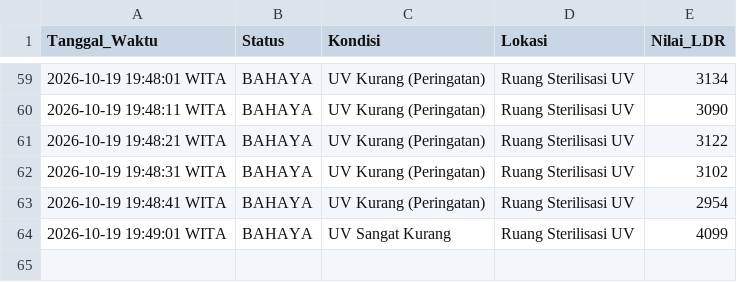
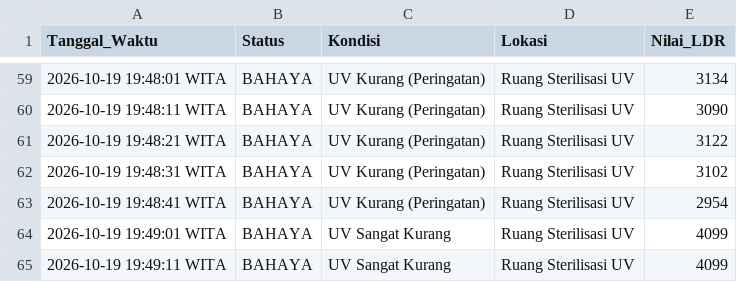
Before and after one commit to byyaja/SCADA, a CSV file: logs/sensor_log.csv, drawn as a sheet; only a part is shown, gaps mark what is left out.

```diff
--- a/logs/sensor_log.csv
+++ b/logs/sensor_log.csv
@@ -64 +64,2 @@ Tanggal_Waktu,Status,Kondisi,Lokasi,Nilai_LDR
 2026-10-19 19:49:01 WITA,BAHAYA,UV Sangat Kurang,Ruang Sterilisasi UV,4099
+2026-10-19 19:49:11 WITA,BAHAYA,UV Sangat Kurang,Ruang Sterilisasi UV,4099
```
